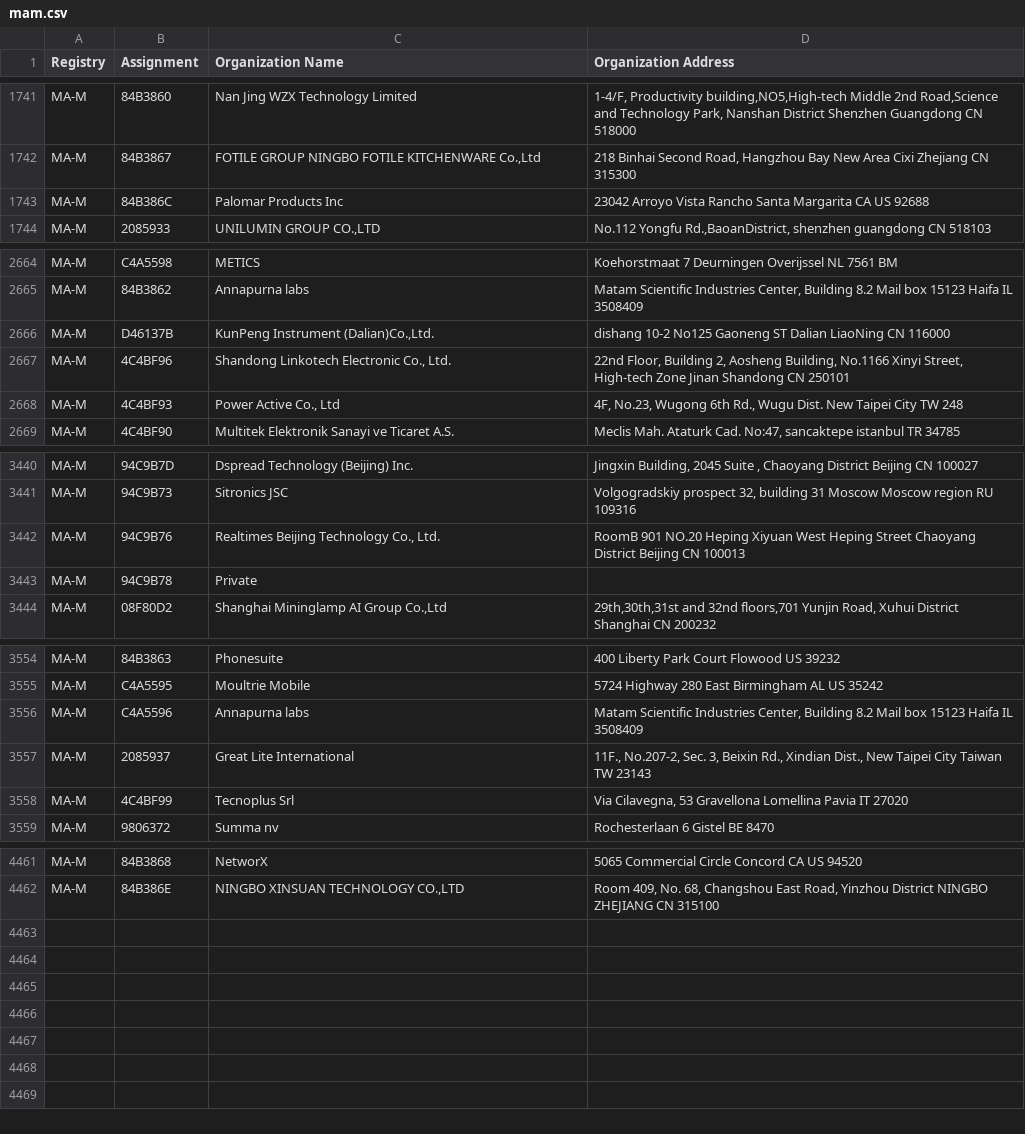
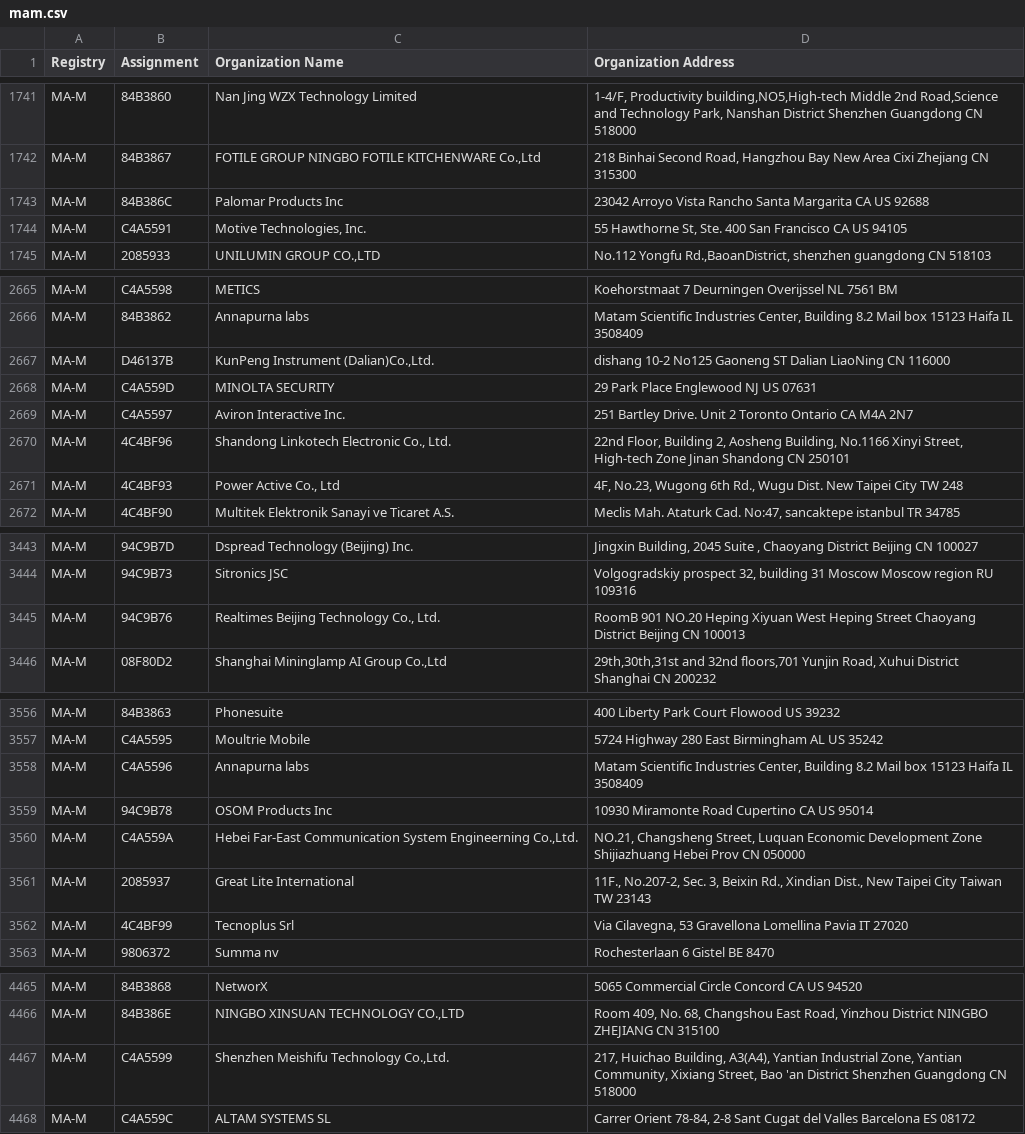
Before and after one commit to 955a0/MACAddress, a CSV file: mam.csv, drawn as a sheet; only a part is shown, gaps mark what is left out; removed rows and columns are numbered as before the commit, all else as after; the diff names each change by its address in the sheet, - before the commit and + after, or states it on an @@ line.

```diff
--- a/mam.csv
+++ b/mam.csv
+row 1744: MA-M | C4A5591 | Motive Technologies, Inc. | 55 Hawthorne St, Ste. 400 San Francisco CA US 94105
+row 2668: MA-M | C4A559D | MINOLTA SECURITY | 29 Park Place Englewood NJ US 07631
+row 2669: MA-M | C4A5597 | Aviron Interactive Inc. | 251 Bartley Drive. Unit 2 Toronto Ontario CA M4A 2N7
-row 3443: MA-M | 94C9B78 | Private
+row 3559: MA-M | 94C9B78 | OSOM Products Inc | 10930 Miramonte Road Cupertino CA US 95014
+row 3560: MA-M | C4A559A | Hebei Far-East Communication System Engineerning Co.,Ltd. | NO.21, Changsheng Street, Luquan Economic Development Zone Shijiazhuang Hebei Prov CN 050000
+row 4467: MA-M | C4A5599 | Shenzhen Meishifu Technology Co.,Ltd. | 217, Huichao Building, A3(A4), Yantian Industrial Zone, Yantian Community, Xixiang Street, Bao 'an District Shenzhen Guangdong CN 518000
+row 4468: MA-M | C4A559C | ALTAM SYSTEMS SL | Carrer Orient 78-84, 2-8 Sant Cugat del Valles Barcelona ES 08172
```
Also changed, not shown: cid.csv, oui36.csv.
